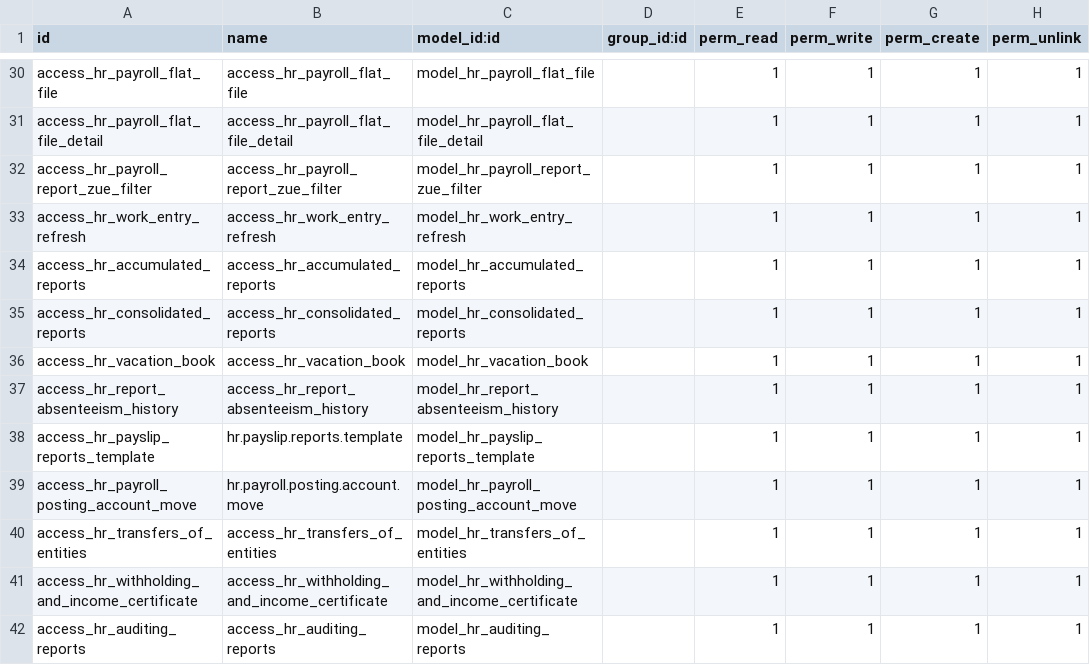
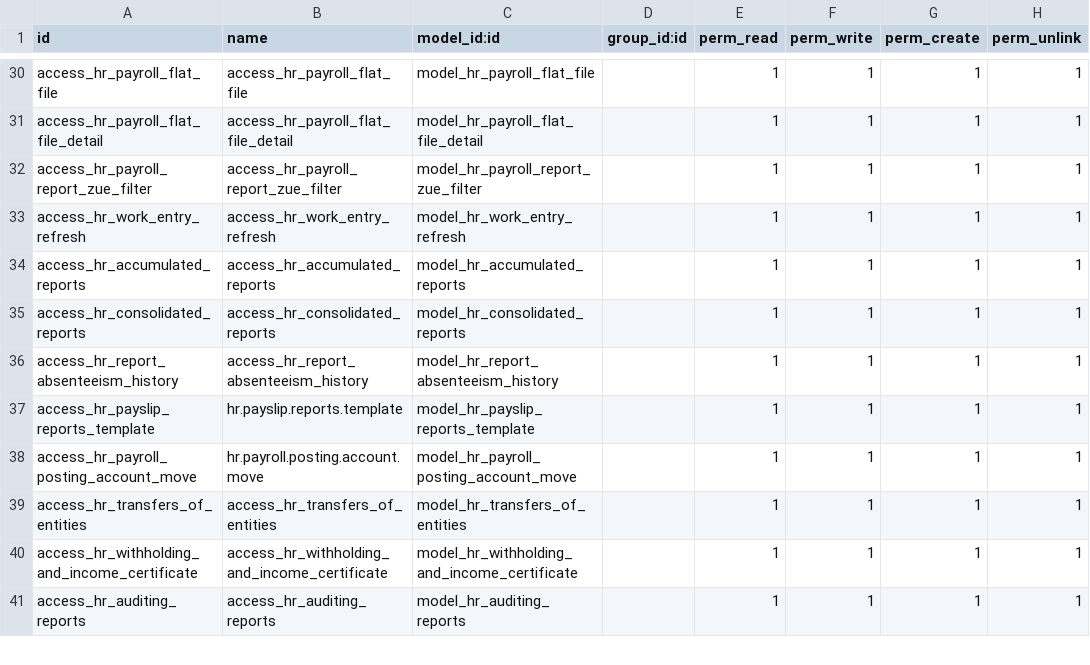
Before and after one commit to proyectoszue/Tkarga, a CSV file: zue_hr_payroll/security/ir.model.access.csv, drawn as a sheet; only a part is shown, gaps mark what is left out.

```diff
--- a/zue_hr_payroll/security/ir.model.access.csv
+++ b/zue_hr_payroll/security/ir.model.access.csv
@@ -35,3 +35,2 @@ access_hr_accumulated_reports,access_hr_accumulated_reports,model_hr_accumulated
 access_hr_consolidated_reports,access_hr_consolidated_reports,model_hr_consolidated_reports,,1,1,1,1
-access_hr_vacation_book,access_hr_vacation_book,model_hr_vacation_book,,1,1,1,1
 access_hr_report_absenteeism_history,access_hr_report_absenteeism_history,model_hr_report_absenteeism_history,,1,1,1,1
```
Also changed, not shown: zue_hr_social_security/security/ir.model.access.csv, 15 other files.
